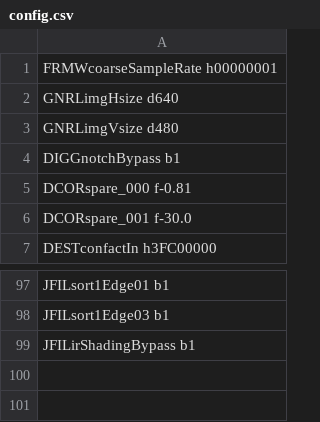
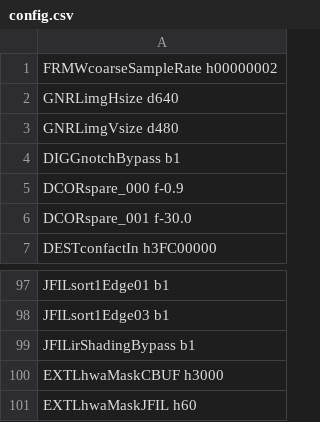
Before and after one commit to aangerma/algo_ivcam2, a CSV file: +Calibration/initScript/config.csv, drawn as a sheet; only a part is shown, gaps mark what is left out.

```diff
--- a/+Calibration/initScript/config.csv
+++ b/+Calibration/initScript/config.csv
@@ -1,2 +1,2 @@
-FRMWcoarseSampleRate h00000001
+FRMWcoarseSampleRate h00000002
 GNRLimgHsize         d640
@@ -4,3 +4,3 @@ GNRLimgVsize         d480
 DIGGnotchBypass      b1
-DCORspare_000        f-0.81
+DCORspare_000        f-0.9
 DCORspare_001        f-30.0
@@ -99 +99,3 @@ JFILsort1Edge03      b1
 JFILirShadingBypass  b1
+EXTLhwaMaskCBUF      h3000
+EXTLhwaMaskJFIL      h60
```
Also changed, not shown: 35 other files.
